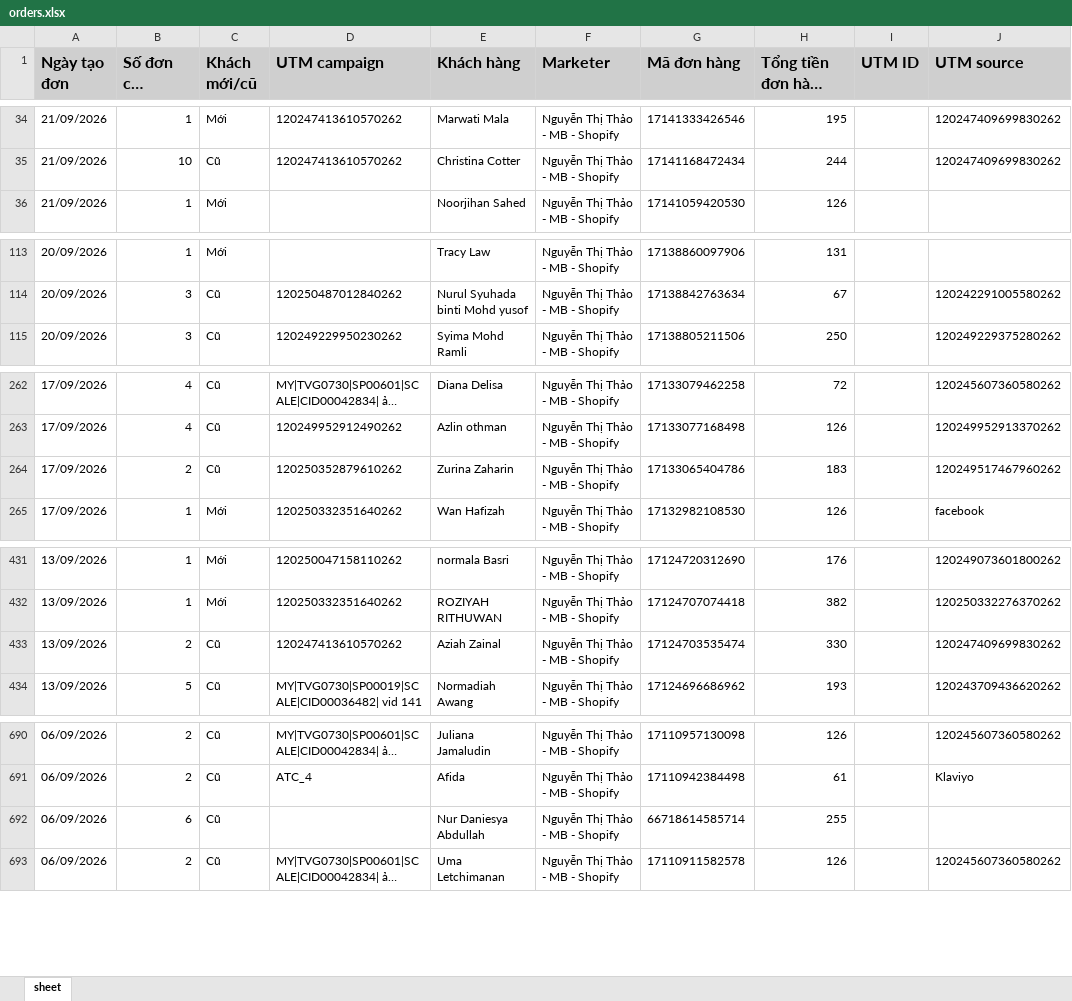
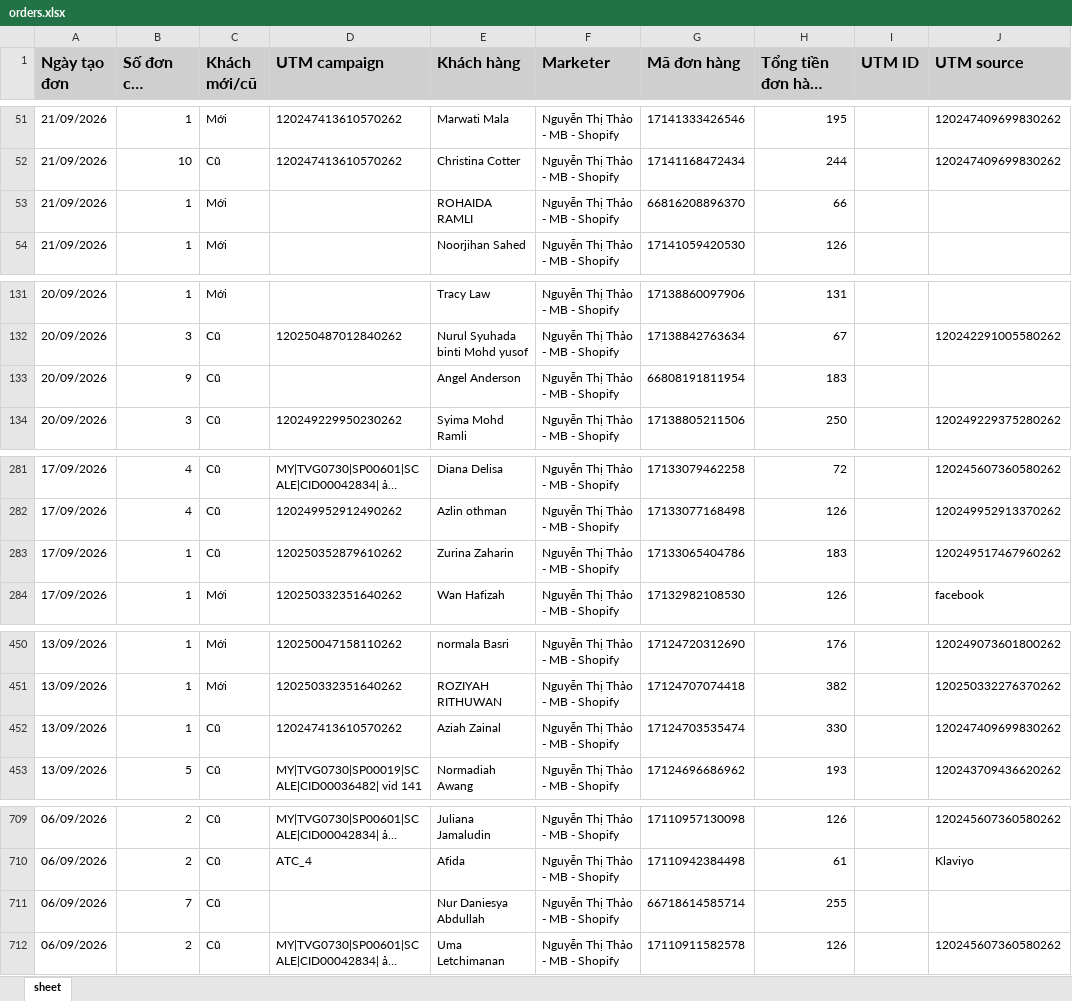
Before and after one commit to NHNT1001/data, an Excel workbook: orders.xlsx, sheet sheet, drawn as a sheet; only a part is shown, gaps mark what is left out; long unchanged cells end in …; values as stored, in another font and other column widths than the file's, no borders; addresses are those after the commit; the diff covers the shown part only; the diff names each change by its address in the sheet, - before the commit and + after, or states it on an @@ line.

```diff
--- a/orders.xlsx (sheet sheet)
+++ b/orders.xlsx (sheet sheet)
+row 53: 21/09/2026 | 1 | Mới |  | ROHAIDA RAMLI | Nguyễn Thị Thảo - MB - Shopify | 66816208896370 | 66
+row 133: 20/09/2026 | 9 | Cũ |  | Angel Anderson | Nguyễn Thị Thảo - MB - Shopify | 66808191811954 | 183
-B283 (Số đơn của khách): 2
+B283 (Số đơn của khách): 1
-B452 (Số đơn của khách): 2
+B452 (Số đơn của khách): 1
-B711 (Số đơn của khách): 6
+B711 (Số đơn của khách): 7
```
Also changed, not shown: 17 added rows and 3 edited cells elsewhere in this sheet, DATA-Mess-WS-tệp-trung-1917455875136727.xlsx, 2 other files.
